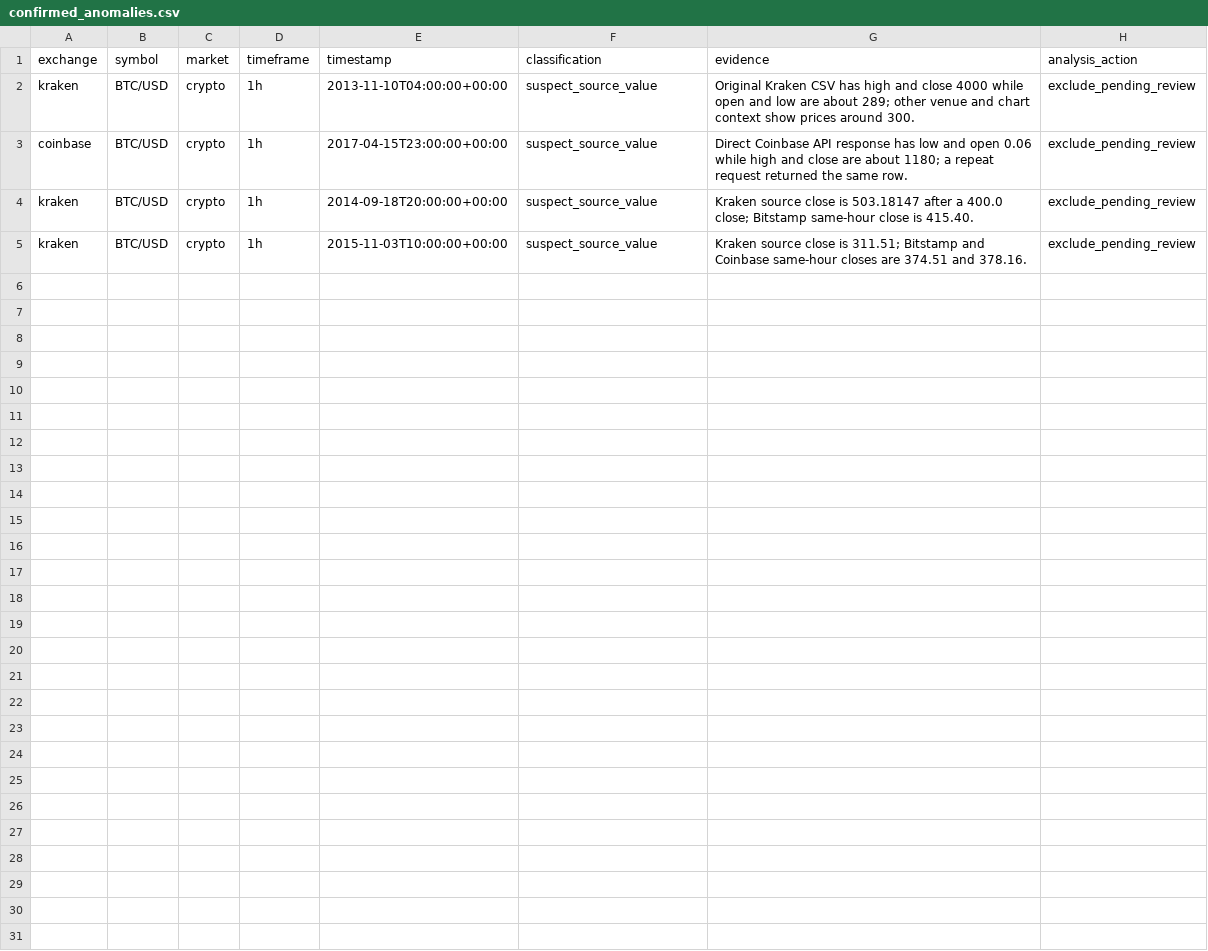
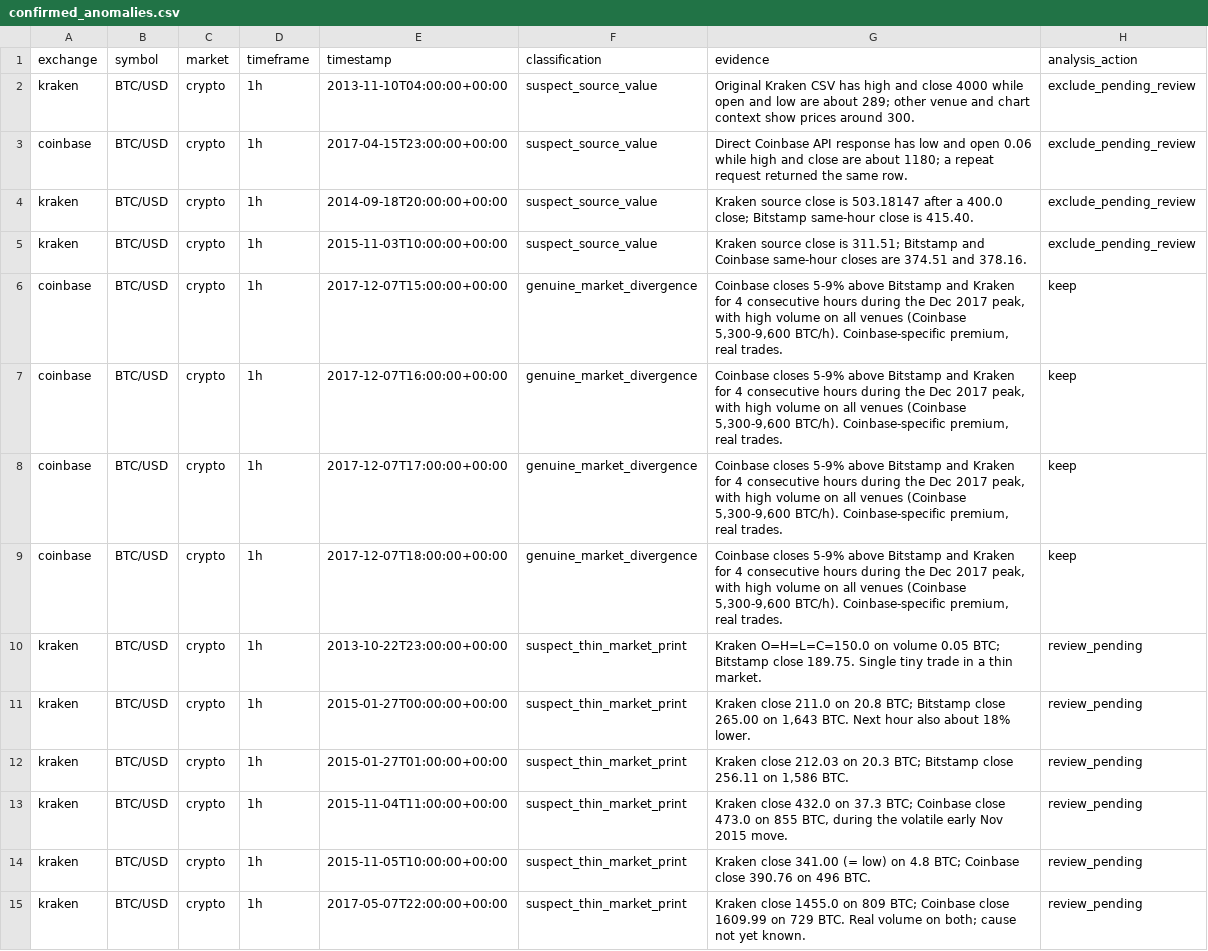
Before and after one commit to UnityFeed/AI_Trading_System, a CSV file: data/quality/confirmed_anomalies.csv, drawn as a sheet.

```diff
--- a/data/quality/confirmed_anomalies.csv
+++ b/data/quality/confirmed_anomalies.csv
@@ -5 +5,11 @@ kraken,BTC/USD,crypto,1h,2014-09-18T20:00:00+00:00,suspect_source_value,"Kraken
 kraken,BTC/USD,crypto,1h,2015-11-03T10:00:00+00:00,suspect_source_value,"Kraken source close is 311.51; Bitstamp and Coinbase same-hour closes are 374.51 and 378.16.",exclude_pending_review
+coinbase,BTC/USD,crypto,1h,2017-12-07T15:00:00+00:00,genuine_market_divergence,"Coinbase closes 5-9% above Bitstamp and Kraken for 4 consecutive hours during the Dec 2017 peak, with high volume on all venues (Coinbase 5,300-9,600 BTC/h). Coinbase-specific premium, real trades.",keep
+coinbase,BTC/USD,crypto,1h,2017-12-07T16:00:00+00:00,genuine_market_divergence,"Coinbase closes 5-9% above Bitstamp and Kraken for 4 consecutive hours during the Dec 2017 peak, with high volume on all venues (Coinbase 5,300-9,600 BTC/h). Coinbase-specific premium, real trades.",keep
+coinbase,BTC/USD,crypto,1h,2017-12-07T17:00:00+00:00,genuine_market_divergence,"Coinbase closes 5-9% above Bitstamp and Kraken for 4 consecutive hours during the Dec 2017 peak, with high volume on all venues (Coinbase 5,300-9,600 BTC/h). Coinbase-specific premium, real trades.",keep
+coinbase,BTC/USD,crypto,1h,2017-12-07T18:00:00+00:00,genuine_market_divergence,"Coinbase closes 5-9% above Bitstamp and Kraken for 4 consecutive hours during the Dec 2017 peak, with high volume on all venues (Coinbase 5,300-9,600 BTC/h). Coinbase-specific premium, real trades.",keep
+kraken,BTC/USD,crypto,1h,2013-10-22T23:00:00+00:00,suspect_thin_market_print,Kraken O=H=L=C=150.0 on volume 0.05 BTC; Bitstamp close 189.75. Single tiny trade in a thin market.,review_pending
+kraken,BTC/USD,crypto,1h,2015-01-27T00:00:00+00:00,suspect_thin_market_print,"Kraken close 211.0 on 20.8 BTC; Bitstamp close 265.00 on 1,643 BTC. Next hour also about 18% lower.",review_pending
+kraken,BTC/USD,crypto,1h,2015-01-27T01:00:00+00:00,suspect_thin_market_print,"Kraken close 212.03 on 20.3 BTC; Bitstamp close 256.11 on 1,586 BTC.",review_pending
+kraken,BTC/USD,crypto,1h,2015-11-04T11:00:00+00:00,suspect_thin_market_print,"Kraken close 432.0 on 37.3 BTC; Coinbase close 473.0 on 855 BTC, during the volatile early Nov 2015 move.",review_pending
+kraken,BTC/USD,crypto,1h,2015-11-05T10:00:00+00:00,suspect_thin_market_print,Kraken close 341.00 (= low) on 4.8 BTC; Coinbase close 390.76 on 496 BTC.,review_pending
+kraken,BTC/USD,crypto,1h,2017-05-07T22:00:00+00:00,suspect_thin_market_print,Kraken close 1455.0 on 809 BTC; Coinbase close 1609.99 on 729 BTC. Real volume on both; cause not yet known.,review_pending
```
Also changed, not shown: 3 other files.
